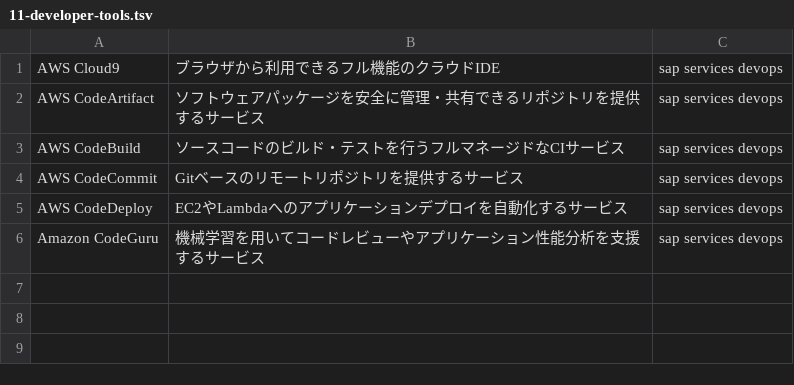
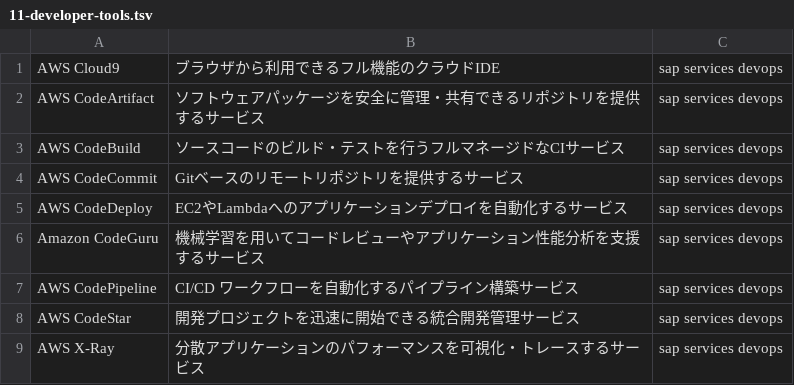
Before and after one commit to takoyaki-no-5/aws-cert-study, a TSV file: study/anki/sap/01-service-list/11-developer-tools.tsv, drawn as a sheet; the diff names each change by its address in the sheet, - before the commit and + after, or states it on an @@ line.

```diff
--- a/study/anki/sap/01-service-list/11-developer-tools.tsv
+++ b/study/anki/sap/01-service-list/11-developer-tools.tsv
+row 7: AWS CodePipeline | CI/CD ワークフローを自動化するパイプライン構築サービス | sap services devops
+row 8: AWS CodeStar | 開発プロジェクトを迅速に開始できる統合開発管理サービス | sap services devops
+row 9: AWS X-Ray | 分散アプリケーションのパフォーマンスを可視化・トレースするサービス | sap services devops
```
Also changed, not shown: 5 other files.
